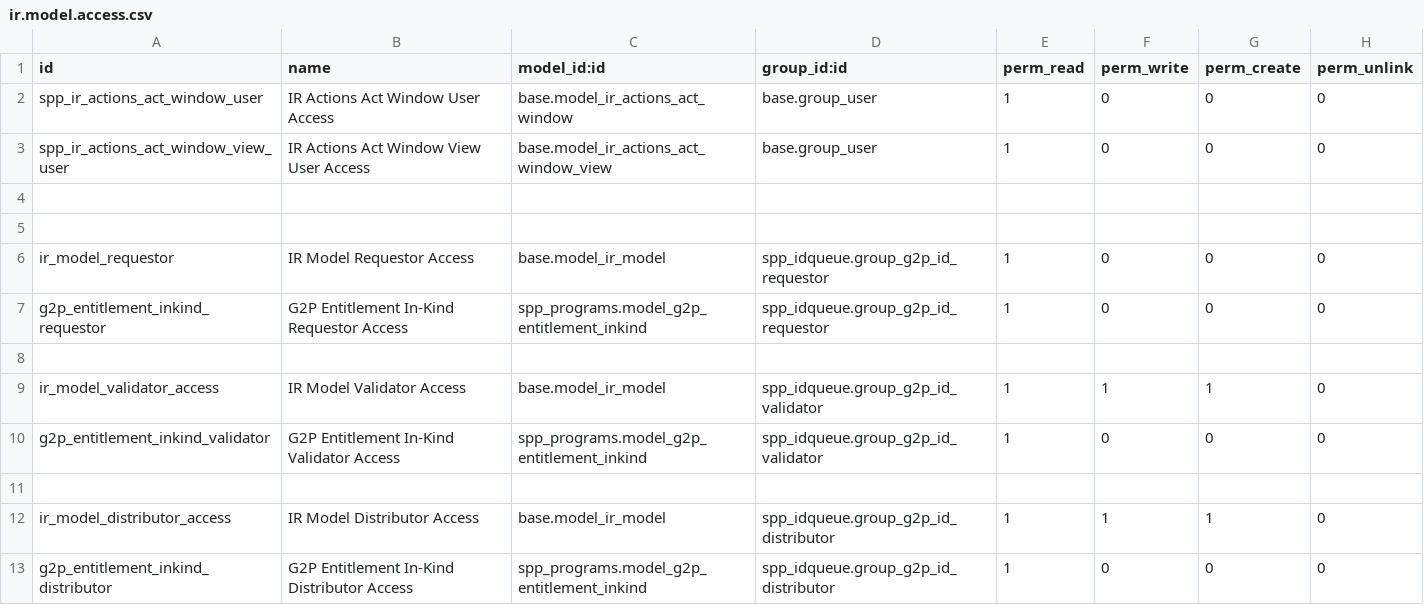
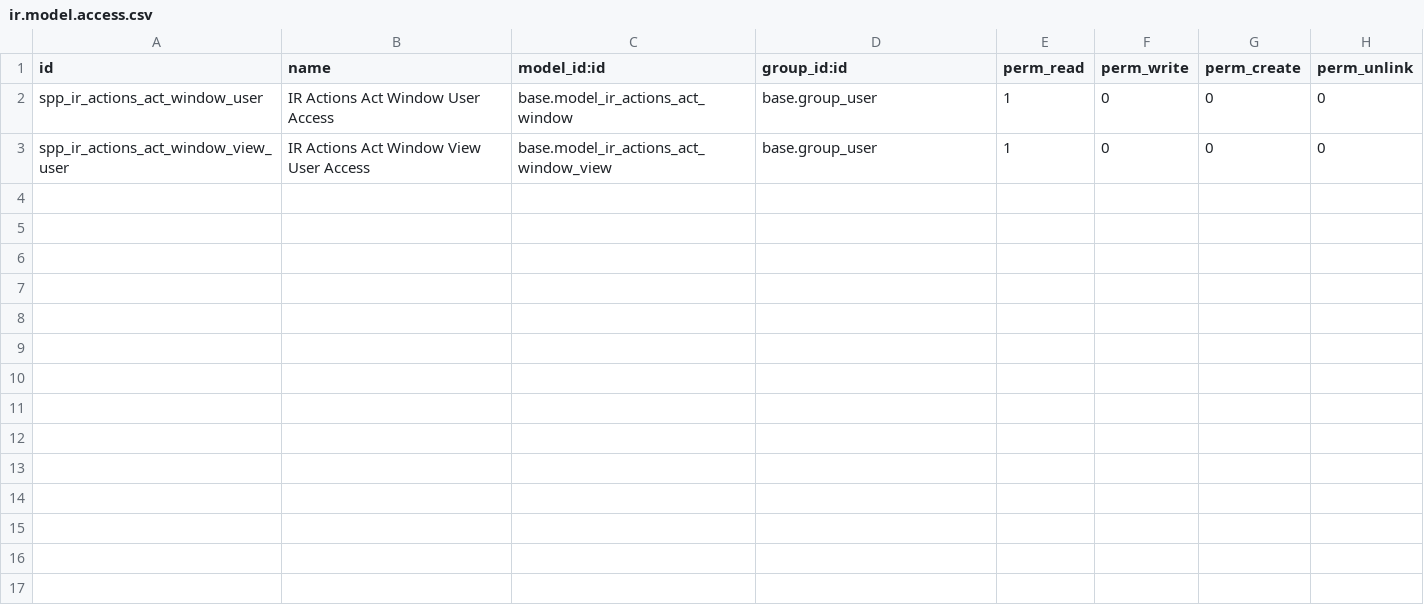
Before and after one commit to OpenSPP/openspp-modules, a CSV file: spp_base/security/ir.model.access.csv, drawn as a sheet.

```diff
--- a/spp_base/security/ir.model.access.csv
+++ b/spp_base/security/ir.model.access.csv
@@ -3,11 +3 @@ spp_ir_actions_act_window_user,IR Actions Act Window User Access,base.model_ir_a
 spp_ir_actions_act_window_view_user,IR Actions Act Window View User Access,base.model_ir_actions_act_window_view,base.group_user,1,0,0,0
-
-
-ir_model_requestor,IR Model Requestor Access,base.model_ir_model,spp_idqueue.group_g2p_id_requestor,1,0,0,0
-g2p_entitlement_inkind_requestor,G2P Entitlement In-Kind Requestor Access,spp_programs.model_g2p_entitlement_inkind,spp_idqueue.group_g2p_id_requestor,1,0,0,0
-
-ir_model_validator_access,IR Model Validator Access,base.model_ir_model,spp_idqueue.group_g2p_id_validator,1,1,1,0
-g2p_entitlement_inkind_validator,G2P Entitlement In-Kind Validator Access,spp_programs.model_g2p_entitlement_inkind,spp_idqueue.group_g2p_id_validator,1,0,0,0
-
-ir_model_distributor_access,IR Model Distributor Access,base.model_ir_model,spp_idqueue.group_g2p_id_distributor,1,1,1,0
-g2p_entitlement_inkind_distributor,G2P Entitlement In-Kind Distributor Access,spp_programs.model_g2p_entitlement_inkind,spp_idqueue.group_g2p_id_distributor,1,0,0,0
```
Also changed, not shown: spp_idqueue/security/ir.model.access.csv, 8 other files.
